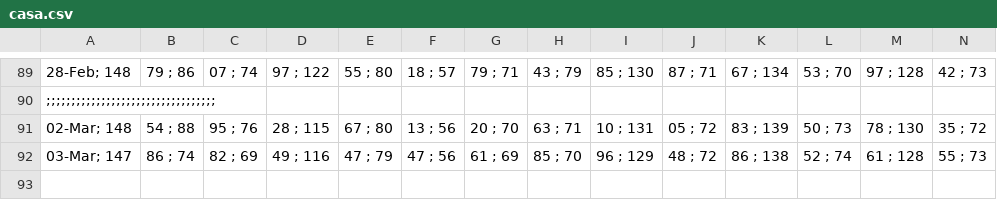
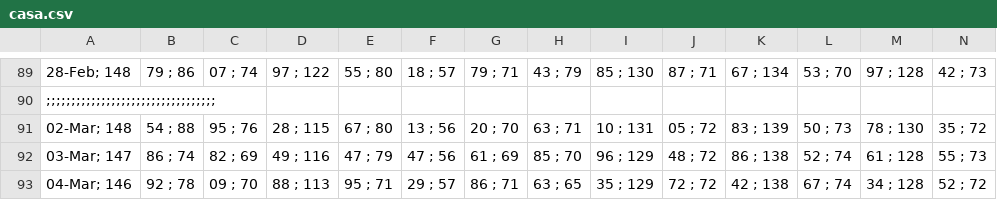
Before and after one commit to alganii14/grafik, a CSV file: csv kcp/casa.csv, drawn as a sheet; only a part is shown, gaps mark what is left out; rows hold the shown columns only; the diff names each change by its address in the sheet, - before the commit and + after, or states it on an @@ line.

```diff
--- a/csv kcp/casa.csv
+++ b/csv kcp/casa.csv
+row 93: 04-Mar; 146 | 92 ; 78 | 09 ; 70 | 88 ; 113 | 95 ; 71 | 29 ; 57 | 86 ; 71 | 63 ; 65 | 35 ; 129 | 72 ; 72 | 42 ; 138 | 67 ; 74 | 34 ; 128 | 52 ; 72
```
Also changed, not shown: csv kcp/depo.csv, csv kcp/dpk.csv, 17 other files.
